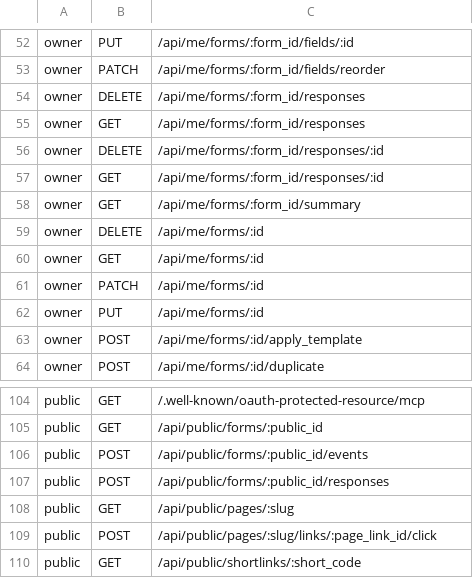
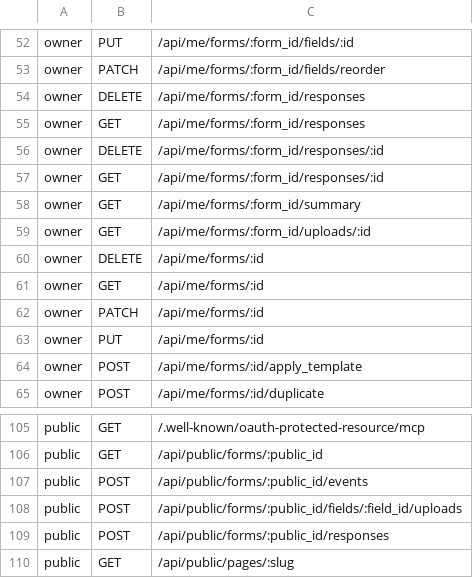
Before and after one commit to alexcastrodev/shortener, a TSV file: .ci/security/matrix.tsv, drawn as a sheet; only a part is shown, gaps mark what is left out; the shorter side is filled out with more unchanged rows; the diff names each change by its address in the sheet, - before the commit and + after, or states it on an @@ line.

```diff
--- a/.ci/security/matrix.tsv
+++ b/.ci/security/matrix.tsv
+row 59: owner | GET | /api/me/forms/:form_id/uploads/:id
+row 108: public | POST | /api/public/forms/:public_id/fields/:field_id/uploads
```
Also changed, not shown: 21 other files.
